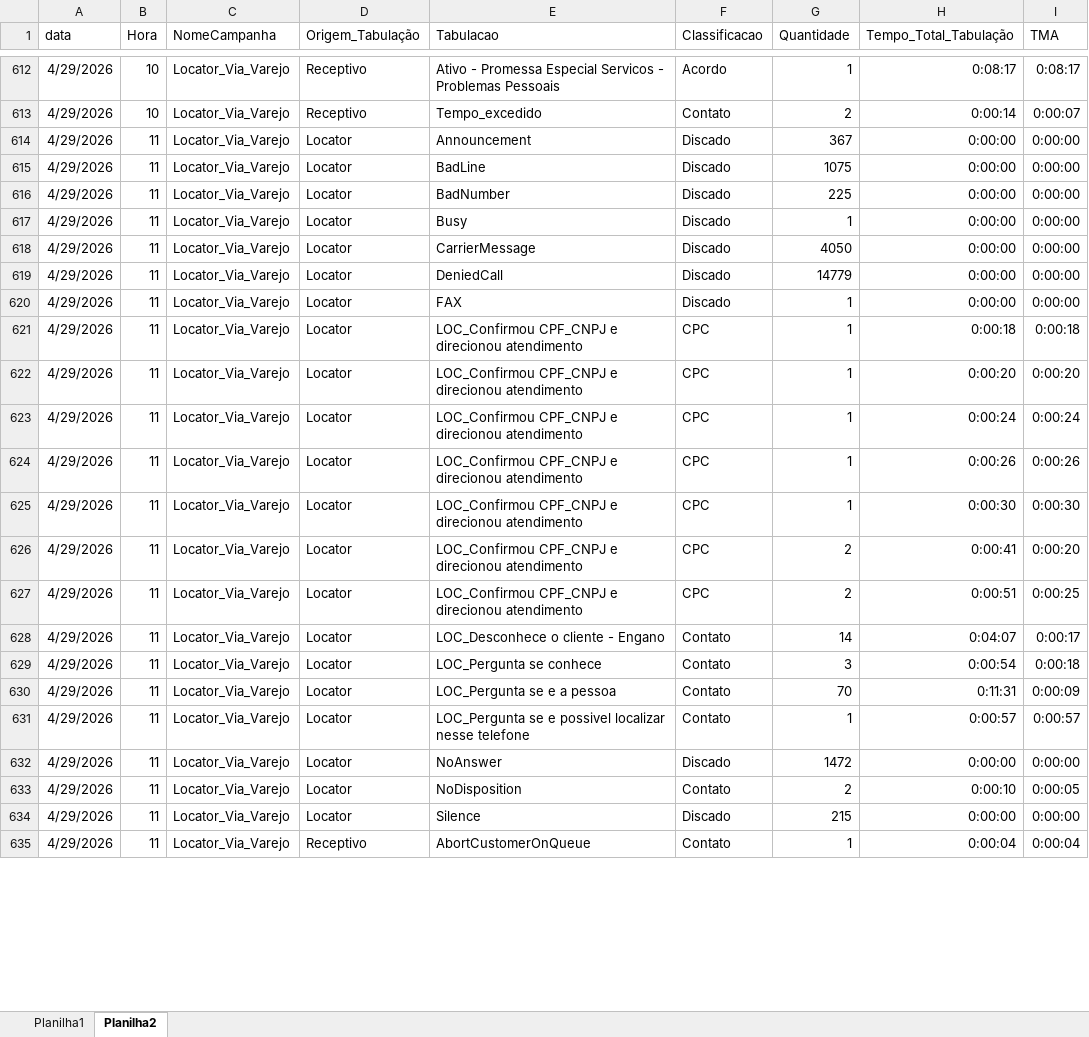
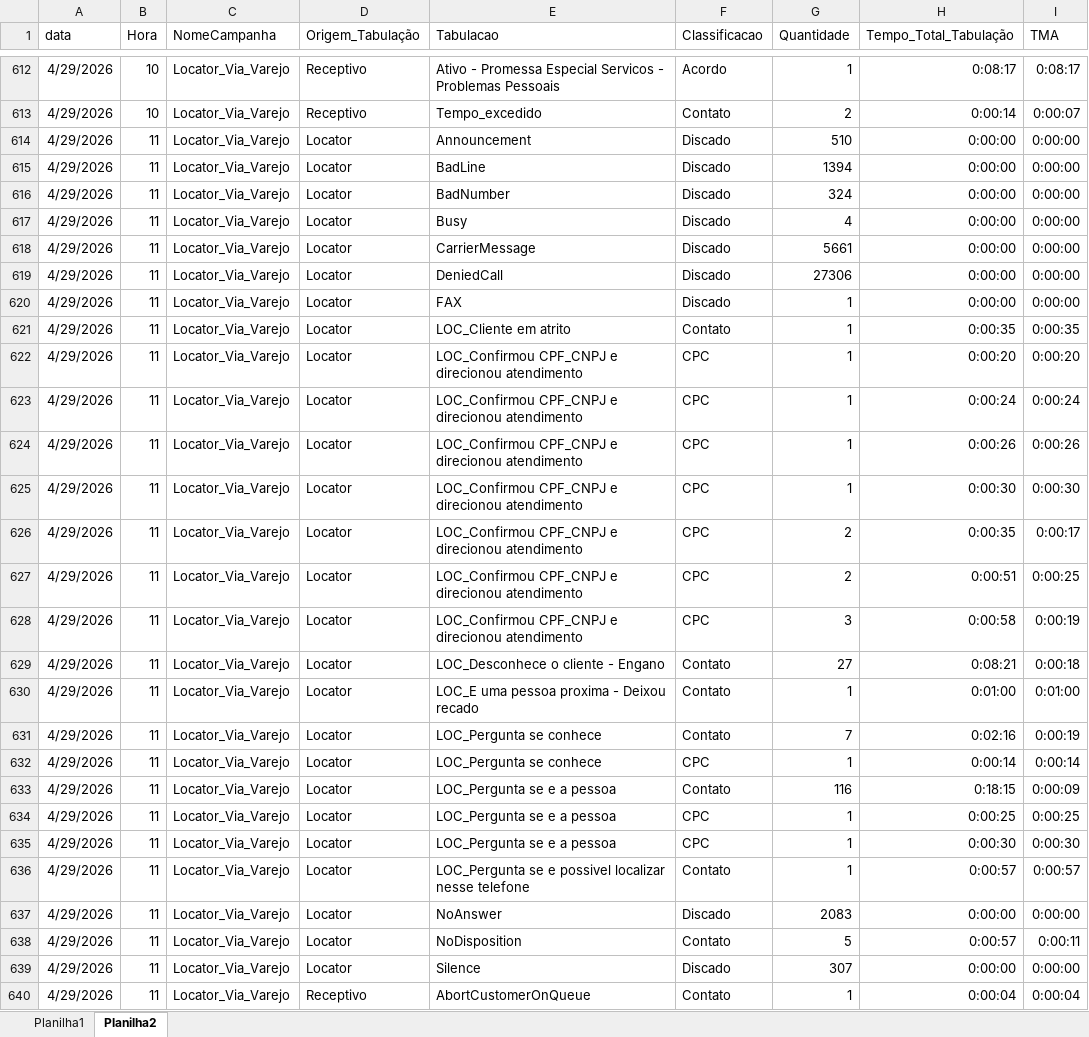
Before and after one commit to kikosouza159-afk/performance.strategy.olos, an Excel workbook: locator_dashboard_flask_v30_tabulacao/data/base.xlsx, sheet Planilha2, drawn as a sheet; only a part is shown, gaps mark what is left out; values as stored, in another font and other column widths than the file's, no borders; addresses are those after the commit; the diff covers the shown part only; the diff names each change by its address in the sheet, - before the commit and + after, or states it on an @@ line.

Commit message:
Add files via upload

```diff
--- a/locator_dashboard_flask_v30_tabulacao/data/base.xlsx (sheet Planilha2)
+++ b/locator_dashboard_flask_v30_tabulacao/data/base.xlsx (sheet Planilha2)
-G614 (Quantidade): 367
+G614 (Quantidade): 510
-G615 (Quantidade): 1075
+G615 (Quantidade): 1394
-G616 (Quantidade): 225
+G616 (Quantidade): 324
-G617 (Quantidade): 1
+G617 (Quantidade): 4
-G618 (Quantidade): 4050
+G618 (Quantidade): 5661
-G619 (Quantidade): 14779
+G619 (Quantidade): 27306
-E621 (Tabulacao): LOC_Confirmou CPF_CNPJ e direcionou atendimento
+E621 (Tabulacao): LOC_Cliente em atrito
-F621 (Classificacao): CPC
+F621 (Classificacao): Contato
-H621 (Tempo_Total_Tabulação): 0:00:18
+H621 (Tempo_Total_Tabulação): 0:00:35
-I621 (TMA): 0:00:18
+I621 (TMA): 0:00:35
-H626 (Tempo_Total_Tabulação): 0:00:41
+H626 (Tempo_Total_Tabulação): 0:00:35
-I626 (TMA): 0:00:20
+I626 (TMA): 0:00:17
+row 628: 4/29/2026 | 11 | Locator_Via_Varejo | Locator | LOC_Confirmou CPF_CNPJ e direcionou atendimento | CPC | 3 | 0:00:58 | 0:00:19
-G629 (Quantidade): 14
+G629 (Quantidade): 27
-H629 (Tempo_Total_Tabulação): 0:04:07
+H629 (Tempo_Total_Tabulação): 0:08:21
-I629 (TMA): 0:00:17
+I629 (TMA): 0:00:18
+row 630: 4/29/2026 | 11 | Locator_Via_Varejo | Locator | LOC_E uma pessoa proxima - Deixou recado | Contato | 1 | 0:01:00 | 0:01:00
-G631 (Quantidade): 3
+G631 (Quantidade): 7
-H631 (Tempo_Total_Tabulação): 0:00:54
+H631 (Tempo_Total_Tabulação): 0:02:16
-I631 (TMA): 0:00:18
+I631 (TMA): 0:00:19
+row 632: 4/29/2026 | 11 | Locator_Via_Varejo | Locator | LOC_Pergunta se conhece | CPC | 1 | 0:00:14 | 0:00:14
-G633 (Quantidade): 70
+G633 (Quantidade): 116
-H633 (Tempo_Total_Tabulação): 0:11:31
+H633 (Tempo_Total_Tabulação): 0:18:15
+row 634: 4/29/2026 | 11 | Locator_Via_Varejo | Locator | LOC_Pergunta se e a pessoa | CPC | 1 | 0:00:25 | 0:00:25
+row 635: 4/29/2026 | 11 | Locator_Via_Varejo | Locator | LOC_Pergunta se e a pessoa | CPC | 1 | 0:00:30 | 0:00:30
-G637 (Quantidade): 1472
+G637 (Quantidade): 2083
-G638 (Quantidade): 2
+G638 (Quantidade): 5
-H638 (Tempo_Total_Tabulação): 0:00:10
+H638 (Tempo_Total_Tabulação): 0:00:57
-I638 (TMA): 0:00:05
+I638 (TMA): 0:00:11
-G639 (Quantidade): 215
+G639 (Quantidade): 307
```
Also changed, not shown: 14 added rows and 3 edited cells elsewhere in this sheet, sheet Planilha1.
